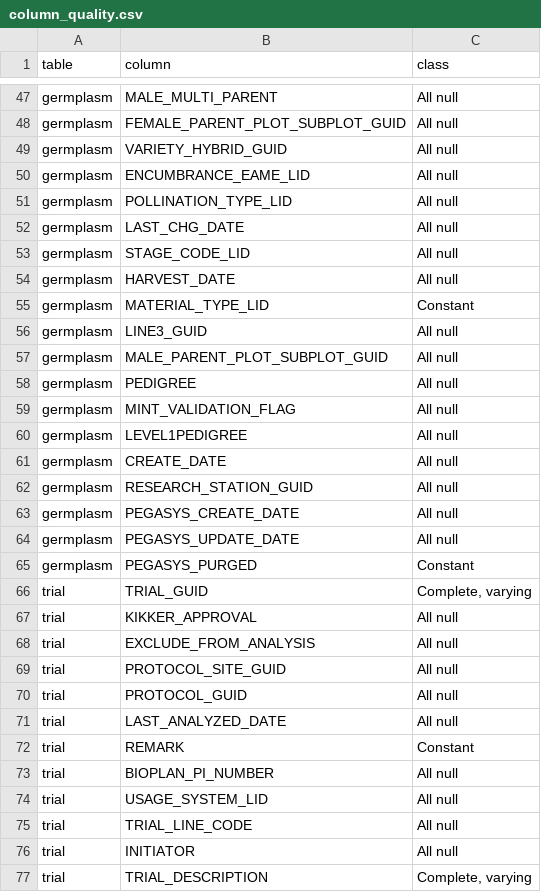
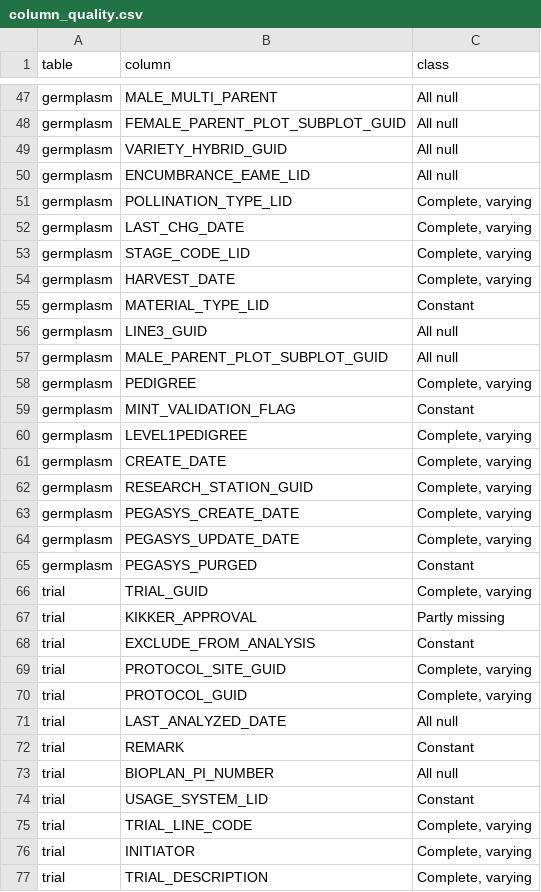
Before and after one commit to fullerharrison/2026_hatchworks-hakathon-team-4, a CSV file: analysis/uc4_eda/tables/column_quality.csv, drawn as a sheet; only a part is shown, gaps mark what is left out; the diff covers the shown part only.

```diff
--- a/analysis/uc4_eda/tables/column_quality.csv
+++ b/analysis/uc4_eda/tables/column_quality.csv
@@ -50,6 +50,6 @@ germplasm,VARIETY_HYBRID_GUID,All null
 germplasm,ENCUMBRANCE_EAME_LID,All null
-germplasm,POLLINATION_TYPE_LID,All null
-germplasm,LAST_CHG_DATE,All null
-germplasm,STAGE_CODE_LID,All null
-germplasm,HARVEST_DATE,All null
+germplasm,POLLINATION_TYPE_LID,"Complete, varying"
+germplasm,LAST_CHG_DATE,"Complete, varying"
+germplasm,STAGE_CODE_LID,"Complete, varying"
+germplasm,HARVEST_DATE,"Complete, varying"
 germplasm,MATERIAL_TYPE_LID,Constant
@@ -57,15 +57,15 @@ germplasm,LINE3_GUID,All null
 germplasm,MALE_PARENT_PLOT_SUBPLOT_GUID,All null
-germplasm,PEDIGREE,All null
-germplasm,MINT_VALIDATION_FLAG,All null
-germplasm,LEVEL1PEDIGREE,All null
-germplasm,CREATE_DATE,All null
-germplasm,RESEARCH_STATION_GUID,All null
-germplasm,PEGASYS_CREATE_DATE,All null
-germplasm,PEGASYS_UPDATE_DATE,All null
+germplasm,PEDIGREE,"Complete, varying"
+germplasm,MINT_VALIDATION_FLAG,Constant
+germplasm,LEVEL1PEDIGREE,"Complete, varying"
+germplasm,CREATE_DATE,"Complete, varying"
+germplasm,RESEARCH_STATION_GUID,"Complete, varying"
+germplasm,PEGASYS_CREATE_DATE,"Complete, varying"
+germplasm,PEGASYS_UPDATE_DATE,"Complete, varying"
 germplasm,PEGASYS_PURGED,Constant
 trial,TRIAL_GUID,"Complete, varying"
-trial,KIKKER_APPROVAL,All null
-trial,EXCLUDE_FROM_ANALYSIS,All null
-trial,PROTOCOL_SITE_GUID,All null
-trial,PROTOCOL_GUID,All null
+trial,KIKKER_APPROVAL,Partly missing
+trial,EXCLUDE_FROM_ANALYSIS,Constant
+trial,PROTOCOL_SITE_GUID,"Complete, varying"
+trial,PROTOCOL_GUID,"Complete, varying"
 trial,LAST_ANALYZED_DATE,All null
@@ -73,5 +73,5 @@ trial,REMARK,Constant
 trial,BIOPLAN_PI_NUMBER,All null
-trial,USAGE_SYSTEM_LID,All null
-trial,TRIAL_LINE_CODE,All null
-trial,INITIATOR,All null
+trial,USAGE_SYSTEM_LID,Constant
+trial,TRIAL_LINE_CODE,"Complete, varying"
+trial,INITIATOR,"Complete, varying"
 trial,TRIAL_DESCRIPTION,"Complete, varying"
```
Also changed, not shown: 15 added rows, 4 removed rows and 88 edited cells elsewhere in this file, analysis/uc4_eda/tables/categorical_summary.csv, analysis/uc4_eda/tables/chronology_checks.csv, 44 other files.
